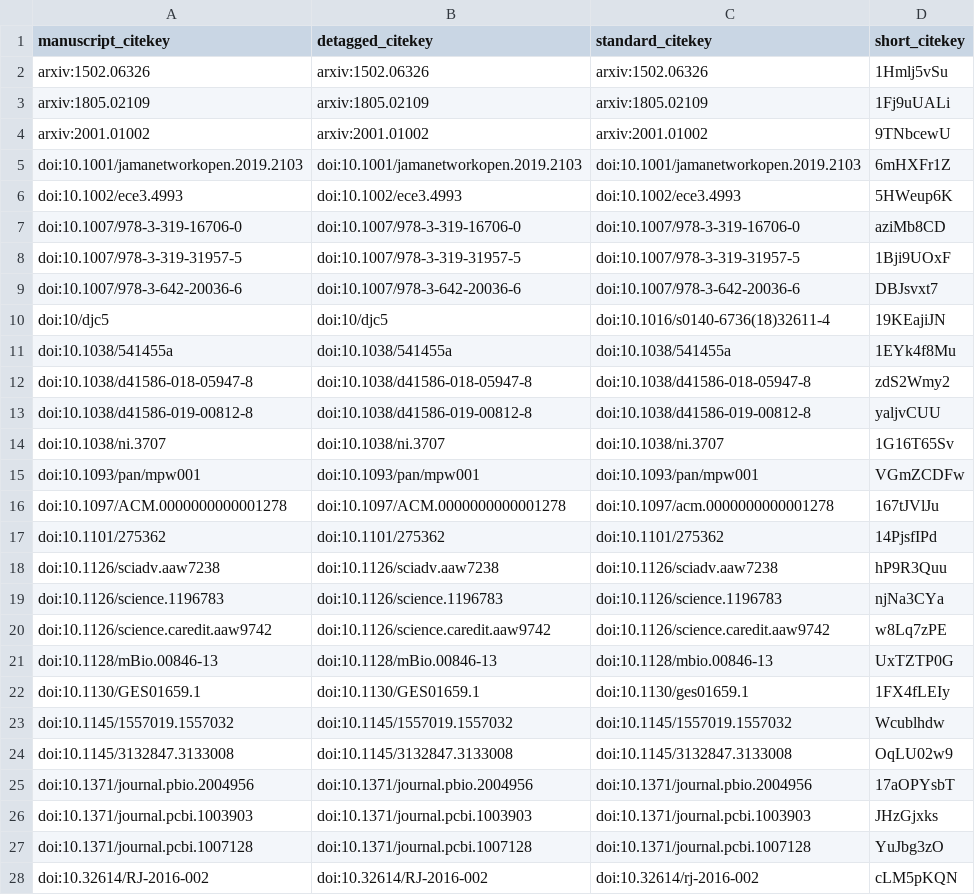
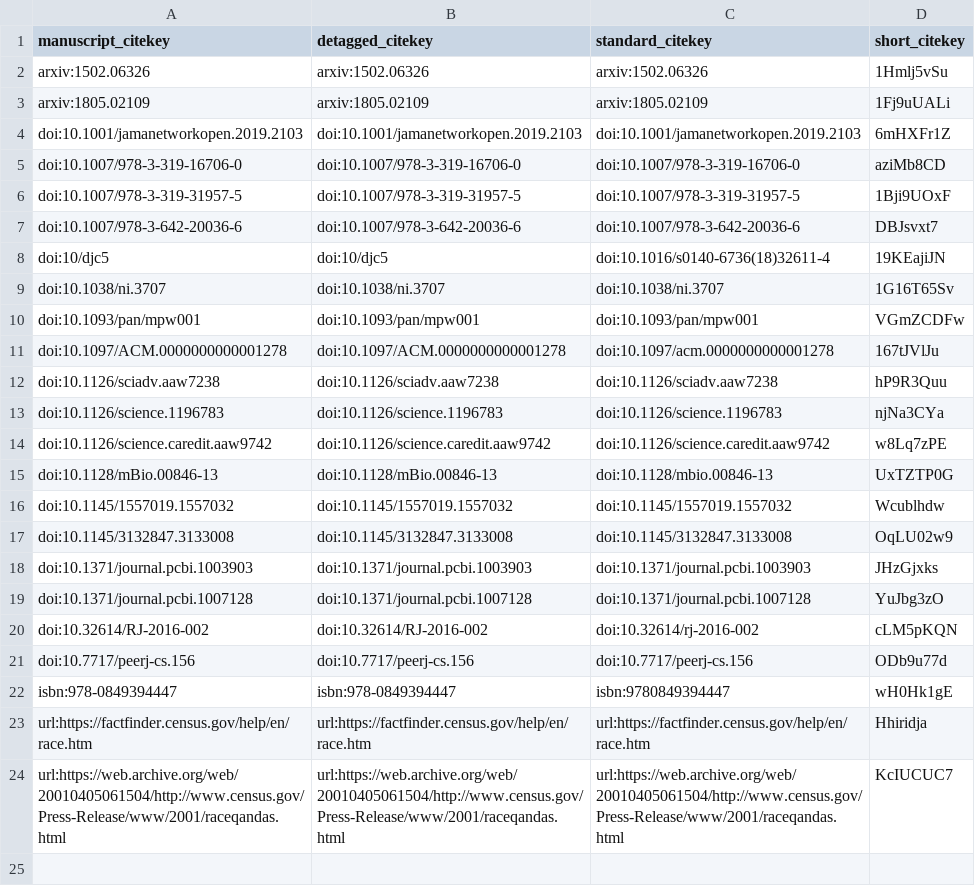
Before and after one commit to greenelab/iscb-diversity-manuscript, a TSV file: citations.tsv, drawn as a sheet; only a part is shown; the shorter side is filled out with more unchanged rows; the diff names each change by its address in the sheet, - before the commit and + after, or states it on an @@ line.

Commit message:
PR #111: eLife editorial revisions: section order & abstract [ci skip]
This build is based on
https://github.com/greenelab/iscb-diversity-manuscript/commit/deaa7e2f6536f827710a76736c457a858e06aa6f.

This commit was created by the following CI build and job:
https://github.com/greenelab/iscb-diversity-manuscript/commit/deaa7e2f6536f827710a76736c457a858e06aa6f/checks
https://github.com/greenelab/iscb-diversity-manuscript/runs/94495742

```diff
--- a/citations.tsv
+++ b/citations.tsv
-row 4: arxiv:2001.01002 | arxiv:2001.01002 | arxiv:2001.01002 | 9TNbcewU
-row 6: doi:10.1002/ece3.4993 | doi:10.1002/ece3.4993 | doi:10.1002/ece3.4993 | 5HWeup6K
-row 11: doi:10.1038/541455a | doi:10.1038/541455a | doi:10.1038/541455a | 1EYk4f8Mu
-row 12: doi:10.1038/d41586-018-05947-8 | doi:10.1038/d41586-018-05947-8 | doi:10.1038/d41586-018-05947-8 | zdS2Wmy2
-row 13: doi:10.1038/d41586-019-00812-8 | doi:10.1038/d41586-019-00812-8 | doi:10.1038/d41586-019-00812-8 | yaljvCUU
-row 17: doi:10.1101/275362 | doi:10.1101/275362 | doi:10.1101/275362 | 14PjsfIPd
-row 22: doi:10.1130/GES01659.1 | doi:10.1130/GES01659.1 | doi:10.1130/ges01659.1 | 1FX4fLEIy
-row 25: doi:10.1371/journal.pbio.2004956 | doi:10.1371/journal.pbio.2004956 | doi:10.1371/journal.pbio.2004956 | 17aOPYsbT
```
Also changed, not shown: 5 other files.
